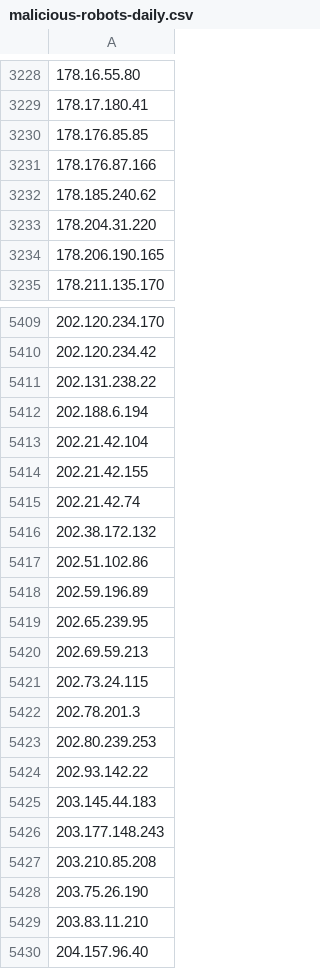
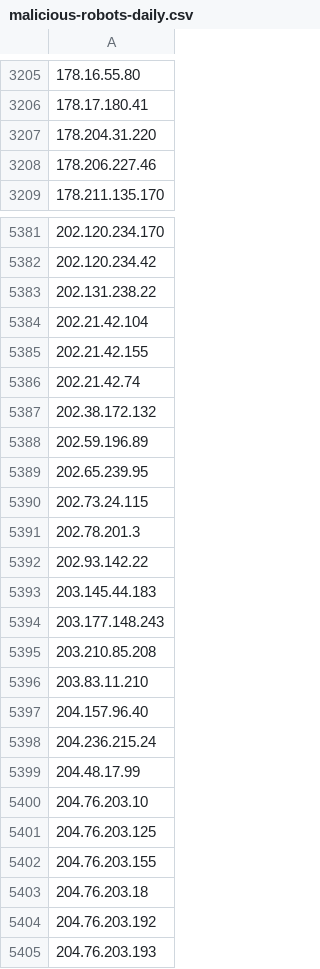
Before and after one commit to DXC-0/Malicious-Robots, a CSV file: malicious-robots-daily.csv, drawn as a sheet; only a part is shown, gaps mark what is left out; the shorter side is filled out with more unchanged rows; removed rows and columns are numbered as before the commit, all else as after; the diff covers the shown part only; the diff names each change by its address in the sheet, - before the commit and + after, or states it on an @@ line.

```diff
--- a/malicious-robots-daily.csv
+++ b/malicious-robots-daily.csv
-row 3230: 178.176.85.85
-row 3231: 178.176.87.166
-row 3232: 178.185.240.62
-A3208: 178.206.190.165
+A3208: 178.206.227.46
-row 5412: 202.188.6.194
-row 5417: 202.51.102.86
-row 5420: 202.69.59.213
-row 5423: 202.80.239.253
-row 5428: 203.75.26.190
```
Also changed, not shown: 62 added rows, 99 removed rows and 16 edited cells elsewhere in this file, 1 other file.
